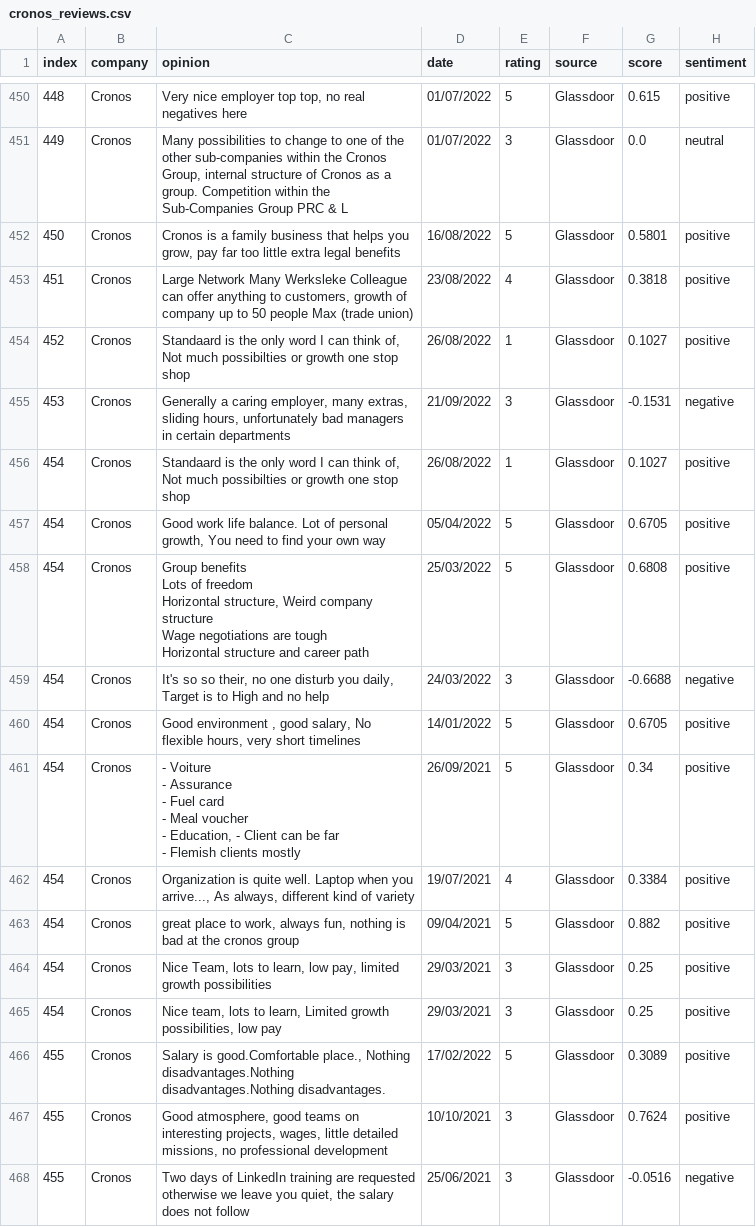
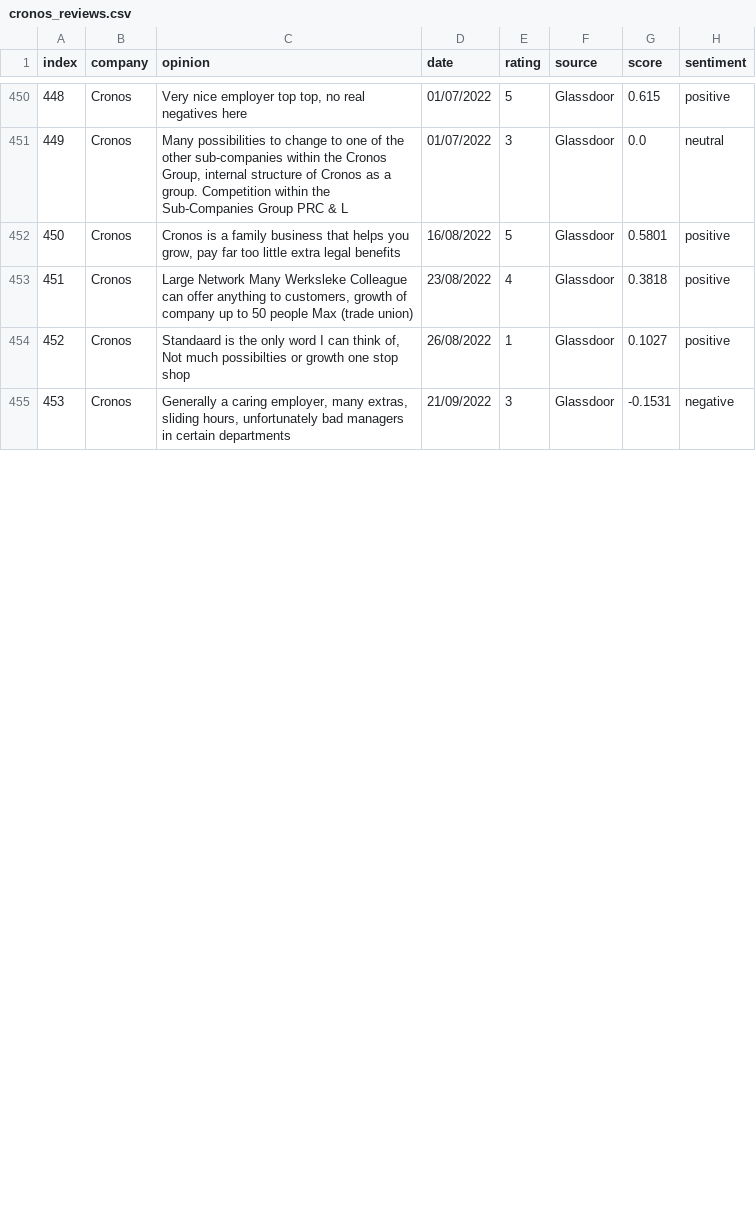
Before and after one commit to Rehtsecp/Cronos-Sentiment, a CSV file: cronos_reviews.csv, drawn as a sheet; only a part is shown, gaps mark what is left out; ↵ is a line break in a cell; the diff covers the shown part only; the diff names each change by its address in the sheet, - before the commit and + after, or states it on an @@ line.

```diff
--- a/cronos_reviews.csv
+++ b/cronos_reviews.csv
-row 456: 454 | Cronos | Standaard is the only word I can think of, Not much possibilties or growth one stop shop | 26/08/2022 | 1 | Glassdoor | 0.1027 | positive
-row 457: 454 | Cronos | Good work life balance. Lot of personal growth, You need to find your own way | 05/04/2022 | 5 | Glassdoor | 0.6705 | positive
-row 458: 454 | Cronos | Group benefits ↵ Lots of freedom ↵ Horizontal structure, Weird company structure ↵ Wage negotiations are tough ↵ Horizontal structure and career path | 25/03/2022 | 5 | Glassdoor | 0.6808 | positive
-row 459: 454 | Cronos | It's so so their, no one disturb you daily, Target is to High and no help | 24/03/2022 | 3 | Glassdoor | -0.6688 | negative
-row 460: 454 | Cronos | Good environment , good salary, No flexible hours, very short timelines | 14/01/2022 | 5 | Glassdoor | 0.6705 | positive
-row 461: 454 | Cronos | - Voiture ↵ - Assurance ↵ - Fuel card ↵ - Meal voucher ↵ - Education, - Client can be far ↵ - Flemish clients mostly | 26/09/2021 | 5 | Glassdoor | 0.34 | positive
-row 462: 454 | Cronos | Organization is quite well. Laptop when you arrive..., As always, different kind of variety | 19/07/2021 | 4 | Glassdoor | 0.3384 | positive
-row 463: 454 | Cronos | great place to work, always fun, nothing is bad at the cronos group | 09/04/2021 | 5 | Glassdoor | 0.882 | positive
-row 464: 454 | Cronos | Nice Team, lots to learn, low pay, limited growth possibilities | 29/03/2021 | 3 | Glassdoor | 0.25 | positive
-row 465: 454 | Cronos | Nice team, lots to learn, Limited growth possibilities, low pay | 29/03/2021 | 3 | Glassdoor | 0.25 | positive
-row 466: 455 | Cronos | Salary is good.Comfortable place., Nothing disadvantages.Nothing disadvantages.Nothing disadvantages. | 17/02/2022 | 5 | Glassdoor | 0.3089 | positive
-row 467: 455 | Cronos | Good atmosphere, good teams on interesting projects, wages, little detailed missions, no professional development | 10/10/2021 | 3 | Glassdoor | 0.7624 | positive
-row 468: 455 | Cronos | Two days of LinkedIn training are requested otherwise we leave you quiet, the salary does not follow | 25/06/2021 | 3 | Glassdoor | -0.0516 | negative
```
Also changed, not shown: 11 removed rows and row numbers in column A elsewhere in this file.
